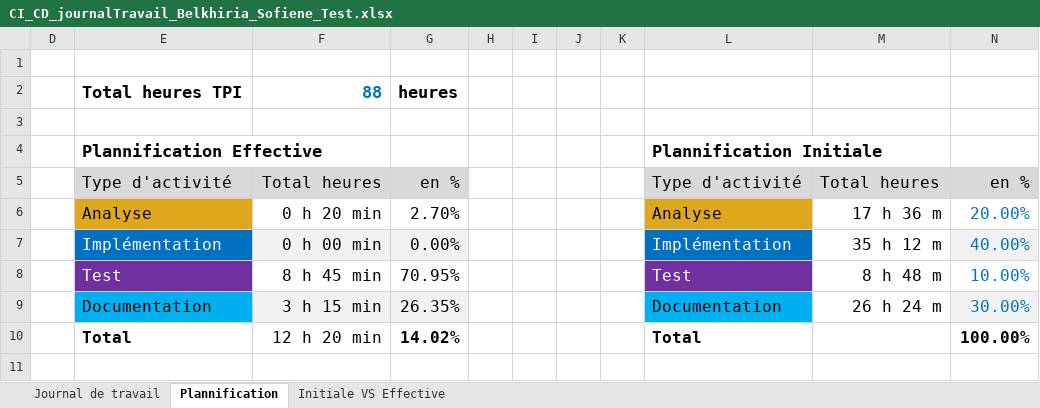
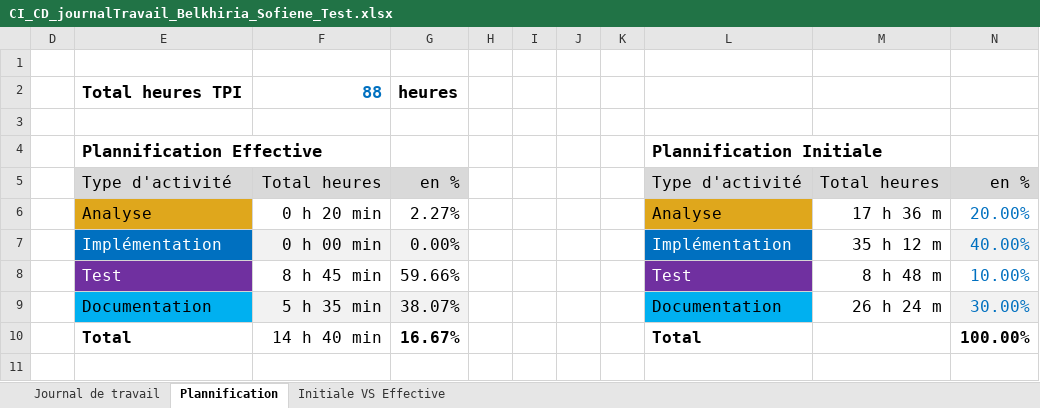
Before and after one commit to termimi/P_DevOps324-450, an Excel workbook: WIP/journaux de travaux/CI_CD_journalTravail_Belkhiria_Sofiene_Test.xlsx, sheet Plannification, drawn as a sheet; values as stored, in another font and other column widths than the file's, no borders; charts and pictures not drawn; the diff names each change by its address in the sheet, - before the commit and + after, or states it on an @@ line.

```diff
--- a/WIP/journaux de travaux/CI_CD_journalTravail_Belkhiria_Sofiene_Test.xlsx (sheet Plannification)
+++ b/WIP/journaux de travaux/CI_CD_journalTravail_Belkhiria_Sofiene_Test.xlsx (sheet Plannification)
-G6: 2.70%
+G6: 2.27%
-G8: 70.95%
+G8: 59.66%
-F9: 3 h 15 min
+F9: 5 h 35 min
-G9: 26.35%
+G9: 38.07%
-F10: 12 h 20 min
+F10: 14 h 40 min
-G10: 14.02%
+G10: 16.67%
```
Also changed, not shown: sheet Journal de travail, hidden cells, charts or pictures.
